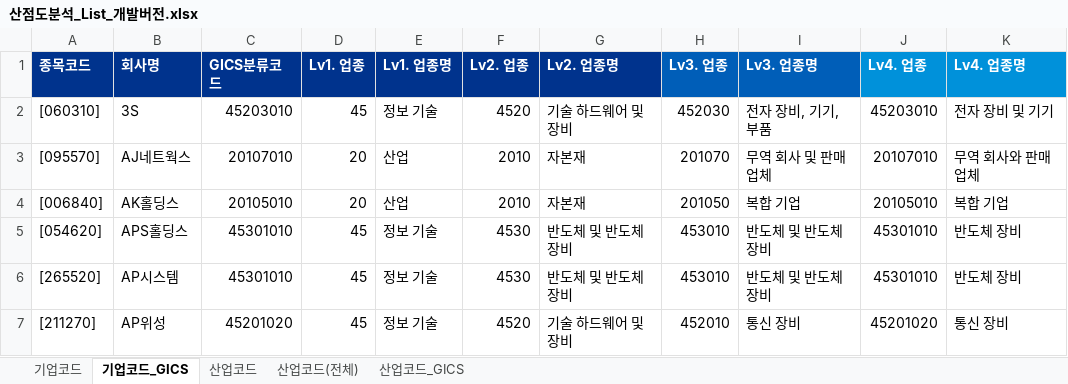
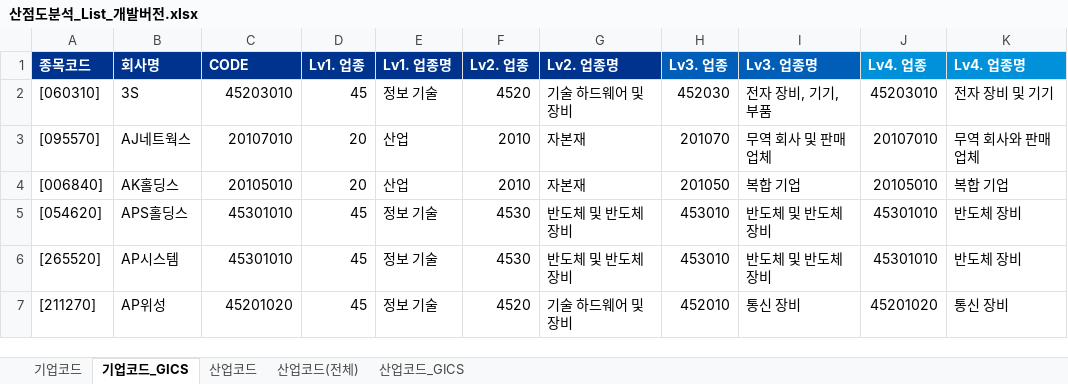
Before and after one commit to Sangjee-Jung/pybo, an Excel workbook: static/산점도분석_List_개발버전.xlsx, sheet 기업코드_GICS, drawn as a sheet; only a part is shown; values as stored, in another font and other column widths than the file's, no borders; the diff names each change by its address in the sheet, - before the commit and + after, or states it on an @@ line.

```diff
--- a/static/산점도분석_List_개발버전.xlsx (sheet 기업코드_GICS)
+++ b/static/산점도분석_List_개발버전.xlsx (sheet 기업코드_GICS)
-C1: GICS분류코드
+C1: CODE
```
Also changed, not shown: sheet 산업코드_GICS, sheet 산업코드(전체), sheet 기업코드, 5 other files.
